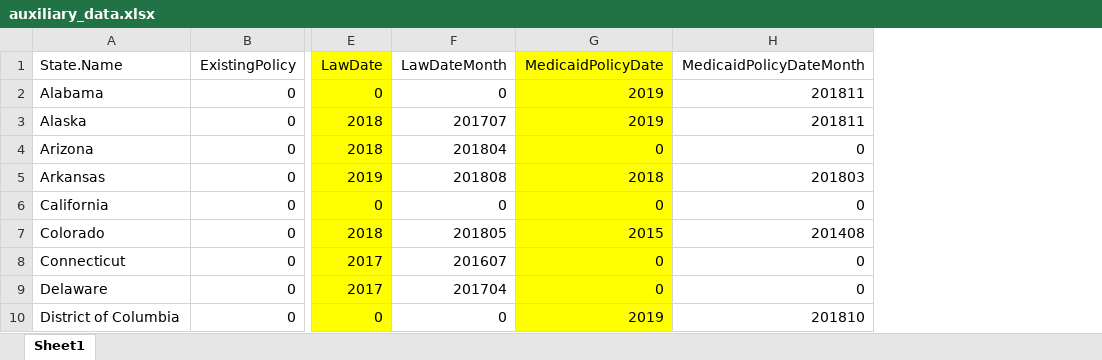
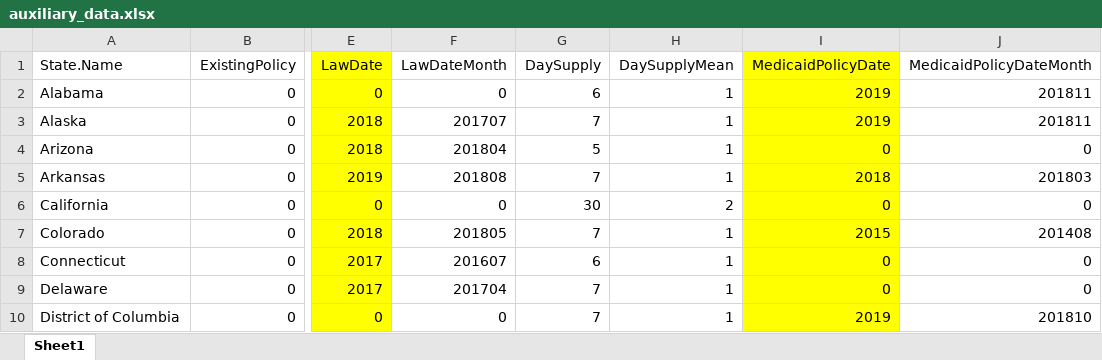
Before and after one commit to onirudh3/opioid, an Excel workbook: Data/auxiliary_data.xlsx, sheet Sheet1, drawn as a sheet; only a part is shown, gaps mark what is left out; values as stored, in another font and other column widths than the file's, no borders; the diff names each change by its address in the sheet, - before the commit and + after, or states it on an @@ line.

```diff
--- a/Data/auxiliary_data.xlsx (sheet Sheet1)
+++ b/Data/auxiliary_data.xlsx (sheet Sheet1)
+column G (DaySupply), rows 2-10: 6 | 7 | 5 | 7 | 30 | 7 | 6 | 7 | 7
+column H (DaySupplyMean), rows 2-10: 1 | 1 | 1 | 1 | 2 | 1 | 1 | 1 | 1
```
Also changed, not shown: 2 other files.
